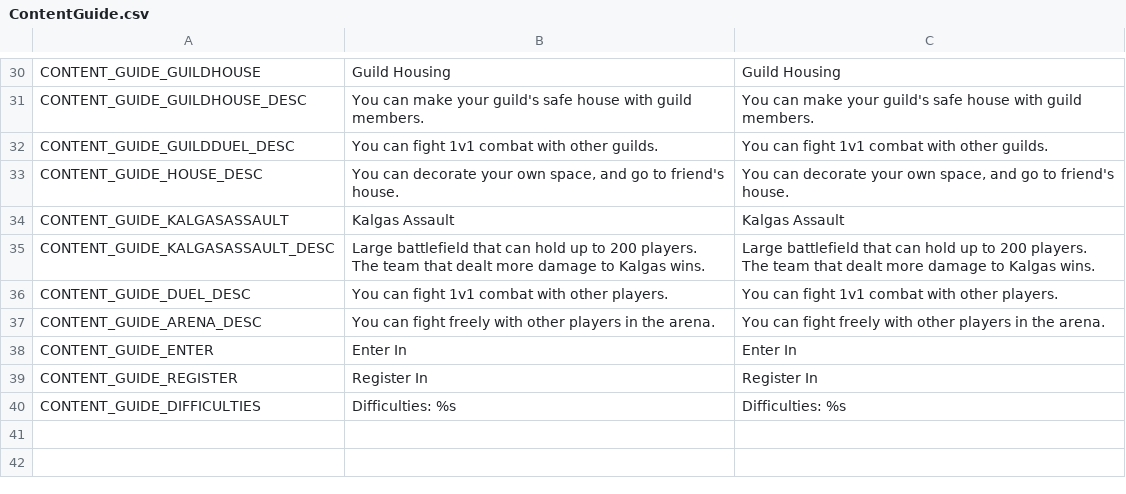
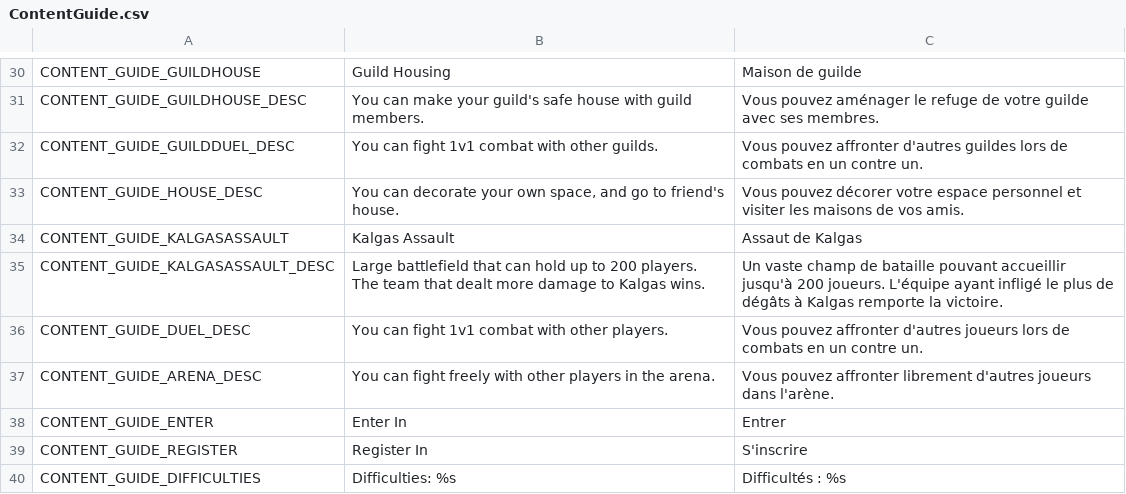
Before and after one commit to Gala-Lab/Flyff-Universe-Translations, a CSV file: French/ContentGuide.csv, drawn as a sheet; only a part is shown, gaps mark what is left out; the diff covers the shown part only; the diff names each change by its address in the sheet, - before the commit and + after, or states it on an @@ line.

```diff
--- a/French/ContentGuide.csv
+++ b/French/ContentGuide.csv
-C30: Guild Housing
+C30: Maison de guilde
-C31: You can make your guild's safe house with guild members.
+C31: Vous pouvez aménager le refuge de votre guilde avec ses membres.
-C32: You can fight 1v1 combat with other guilds.
+C32: Vous pouvez affronter d'autres guildes lors de combats en un contre un.
-C33: You can decorate your own space, and go to friend's house.
+C33: Vous pouvez décorer votre espace personnel et visiter les maisons de vos amis.
-C34: Kalgas Assault
+C34: Assaut de Kalgas
-C35: Large battlefield that can hold up to 200 players. The team that dealt more damage to Kalgas wins.
+C35: Un vaste champ de bataille pouvant accueillir jusqu'à 200 joueurs. L'équipe ayant infligé le plus de dégâts à Kalgas remporte la victoire.
-C36: You can fight 1v1 combat with other players.
+C36: Vous pouvez affronter d'autres joueurs lors de combats en un contre un.
-C37: You can fight freely with other players in the arena.
+C37: Vous pouvez affronter librement d'autres joueurs dans l'arène.
-C38: Enter In
+C38: Entrer
-C39: Register In
+C39: S'inscrire
-C40: Difficulties: %s
+C40: Difficultés : %s
```
Also changed, not shown: 28 edited cells elsewhere in this file.
